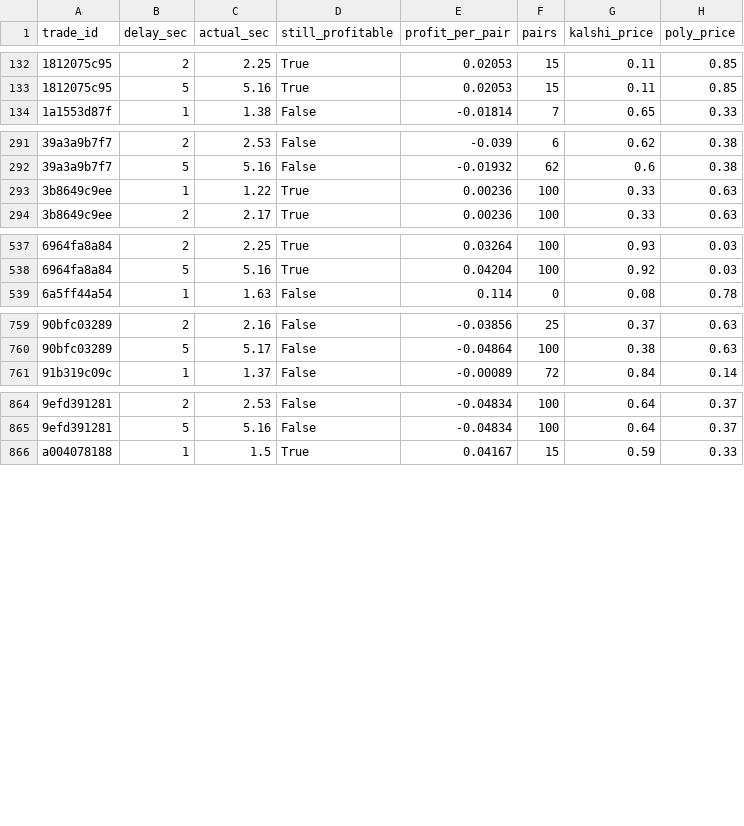
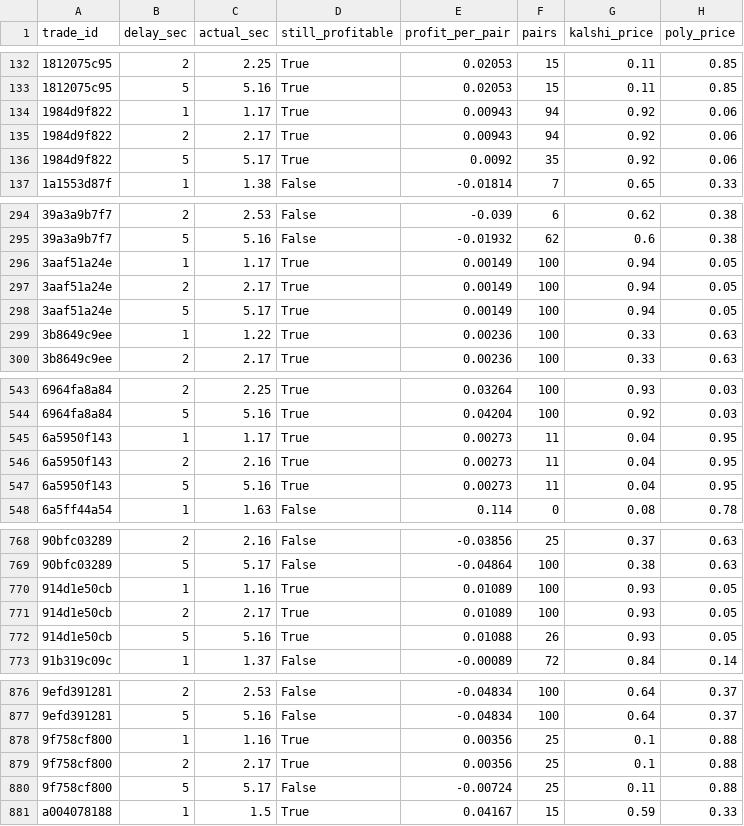
Before and after one commit to gwjp19/Garage-Band-Hedge-Fund, a CSV file: data/rechecks.csv, drawn as a sheet; only a part is shown, gaps mark what is left out; the diff covers the shown part only.

```diff
--- a/data/rechecks.csv
+++ b/data/rechecks.csv
@@ -133,2 +133,5 @@ trade_id,delay_sec,actual_sec,still_profitable,profit_per_pair,pairs,kalshi_pric
 1812075c95,5,5.16,True,0.02053,15,0.11,0.85
+1984d9f822,1,1.17,True,0.00943,94,0.92,0.06
+1984d9f822,2,2.17,True,0.00943,94,0.92,0.06
+1984d9f822,5,5.17,True,0.0092,35,0.92,0.06
 1a1553d87f,1,1.38,False,-0.01814,7,0.65,0.33
@@ -292,2 +295,5 @@ trade_id,delay_sec,actual_sec,still_profitable,profit_per_pair,pairs,kalshi_pric
 39a3a9b7f7,5,5.16,False,-0.01932,62,0.6,0.38
+3aaf51a24e,1,1.17,True,0.00149,100,0.94,0.05
+3aaf51a24e,2,2.17,True,0.00149,100,0.94,0.05
+3aaf51a24e,5,5.17,True,0.00149,100,0.94,0.05
 3b8649c9ee,1,1.22,True,0.00236,100,0.33,0.63
@@ -538,2 +544,5 @@ trade_id,delay_sec,actual_sec,still_profitable,profit_per_pair,pairs,kalshi_pric
 6964fa8a84,5,5.16,True,0.04204,100,0.92,0.03
+6a5950f143,1,1.17,True,0.00273,11,0.04,0.95
+6a5950f143,2,2.16,True,0.00273,11,0.04,0.95
+6a5950f143,5,5.16,True,0.00273,11,0.04,0.95
 6a5ff44a54,1,1.63,False,0.114,0,0.08,0.78
@@ -760,2 +769,5 @@ trade_id,delay_sec,actual_sec,still_profitable,profit_per_pair,pairs,kalshi_pric
 90bfc03289,5,5.17,False,-0.04864,100,0.38,0.63
+914d1e50cb,1,1.16,True,0.01089,100,0.93,0.05
+914d1e50cb,2,2.17,True,0.01089,100,0.93,0.05
+914d1e50cb,5,5.16,True,0.01088,26,0.93,0.05
 91b319c09c,1,1.37,False,-0.00089,72,0.84,0.14
@@ -865,2 +877,5 @@ trade_id,delay_sec,actual_sec,still_profitable,profit_per_pair,pairs,kalshi_pric
 9efd391281,5,5.16,False,-0.04834,100,0.64,0.37
+9f758cf800,1,1.16,True,0.00356,25,0.1,0.88
+9f758cf800,2,2.17,True,0.00356,25,0.1,0.88
+9f758cf800,5,5.17,False,-0.00724,25,0.11,0.88
 a004078188,1,1.5,True,0.04167,15,0.59,0.33
```
Also changed, not shown: 3 added rows elsewhere in this file, data/gaps.csv, data/trades.csv, 1 other file.
